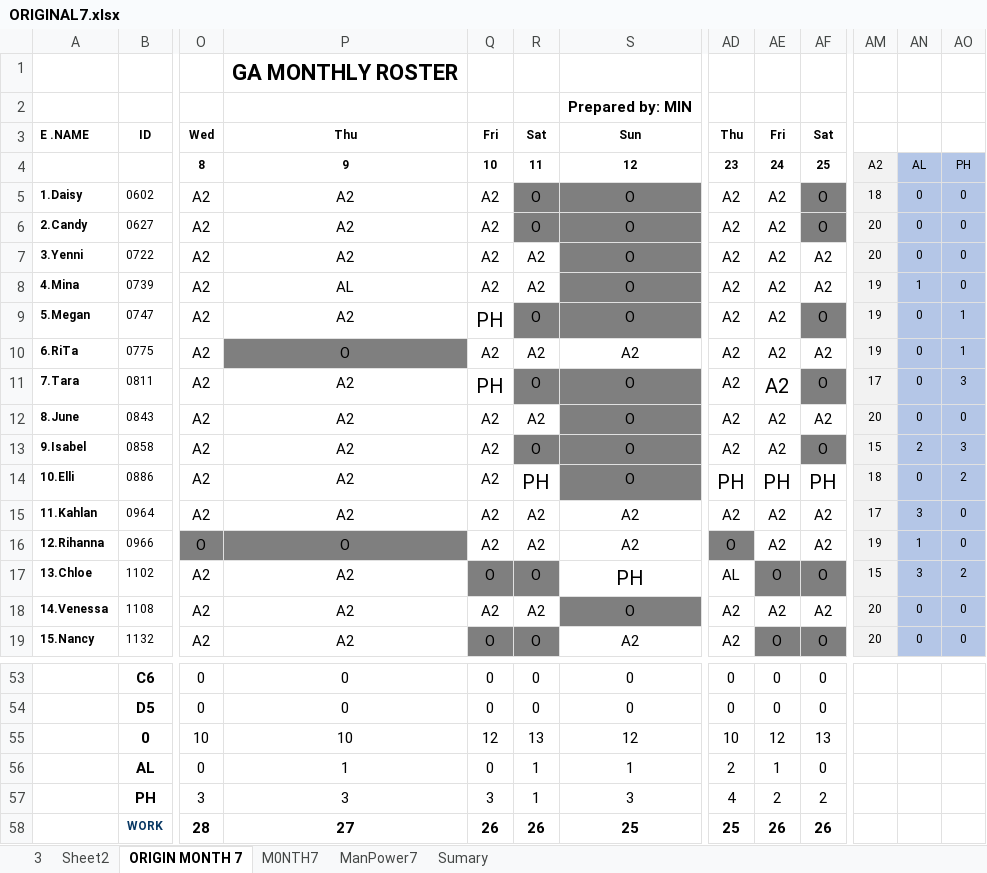
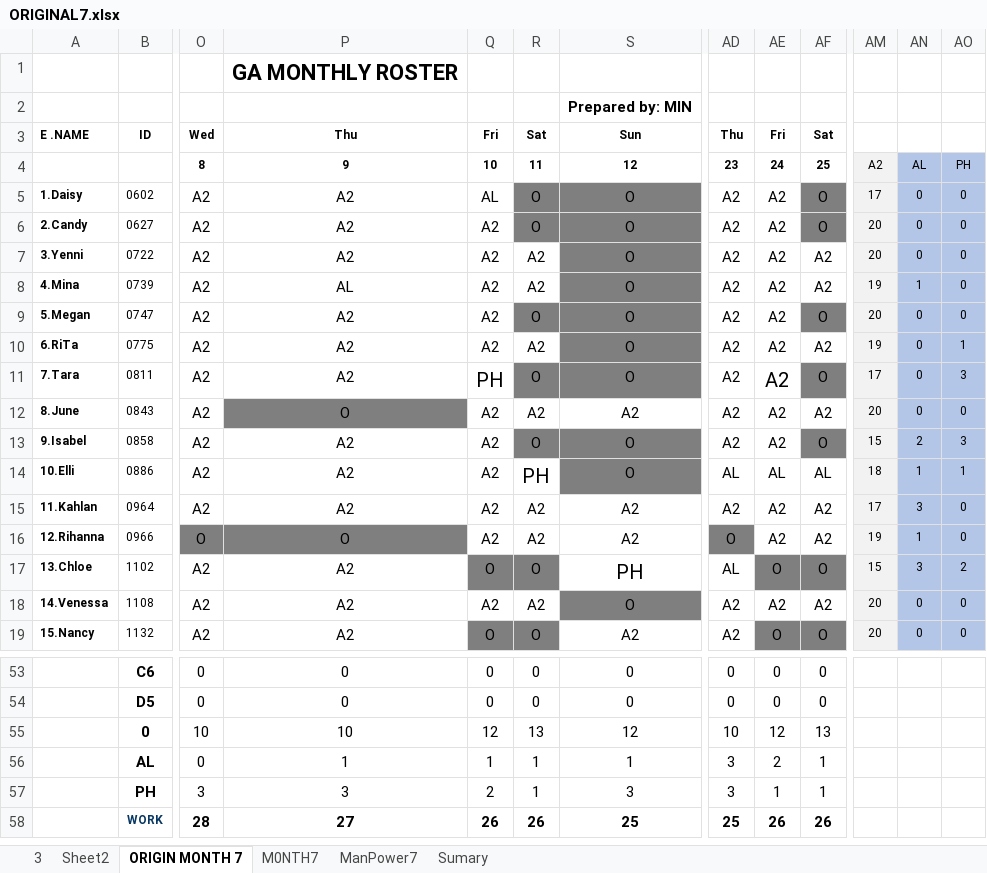
Before and after one commit to Chats-club/roter-ga, an Excel workbook: uploads/ORIGINAL7.xlsx, sheet ORIGIN MONTH 7, drawn as a sheet; only a part is shown, gaps mark what is left out; values as stored, in another font and other column widths than the file's, no borders; charts and pictures and conditional formats not drawn; the diff names each change by its address in the sheet, - before the commit and + after, or states it on an @@ line.

Commit message:
update

```diff
--- a/uploads/ORIGINAL7.xlsx (sheet ORIGIN MONTH 7)
+++ b/uploads/ORIGINAL7.xlsx (sheet ORIGIN MONTH 7)
-Q5: A2
+Q5: AL
-AM5: 18
+AM5: 17
-Q9: PH
+Q9: A2
@@ Q9 text size: smaller @@
-AM9: 19
+AM9: 20
-AO9: 1
+AO9: 0
-P10: O
+P10: A2
-P10 fill: #7F7F7F
+P10 fill: none
-S10: A2
+S10: O
-S10 fill: none
+S10 fill: #7F7F7F
-P12: A2
+P12: O
-P12 fill: none
+P12 fill: #7F7F7F
-S12: O
+S12: A2
-S12 fill: #7F7F7F
+S12 fill: none
-AD14: PH
+AD14: AL
@@ AD14:AF14 text size: smaller @@
-AE14: PH
+AE14: AL
-AF14: PH
+AF14: AL
-AN14: 0
+AN14: 1
-AO14: 2
+AO14: 1
-Q56: 0
+Q56: 1
-AD56: 2
+AD56: 3
-AE56: 1
+AE56: 2
-AF56: 0
+AF56: 1
-Q57: 3
+Q57: 2
-AD57: 4
+AD57: 3
-AE57: 2
+AE57: 1
-AF57: 2
+AF57: 1
```
Also changed, not shown: sheet M0NTH7, sheet ManPower7.
